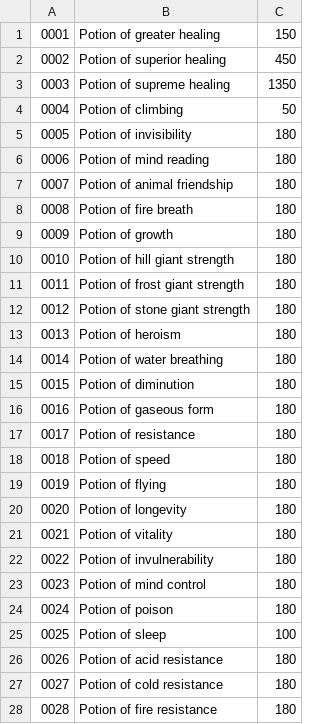
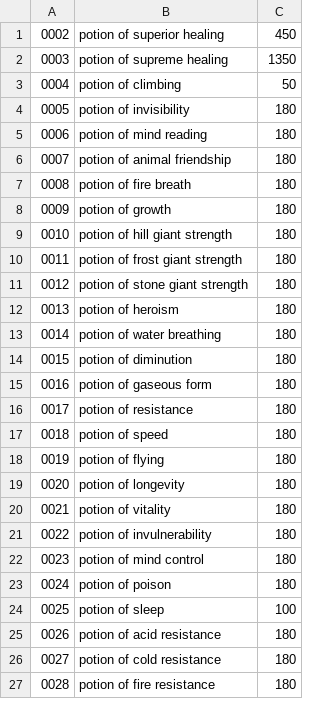
Before and after one commit to Martin8520/Python_Projects, a CSV file: Small_Projects/dnd_price_check/potions.csv, drawn as a sheet; only a part is shown; the diff covers the shown part only.

```diff
--- a/Small_Projects/dnd_price_check/potions.csv
+++ b/Small_Projects/dnd_price_check/potions.csv
@@ -1,28 +1,27 @@
-0001,Potion of greater healing,150
-0002,Potion of superior healing,450
-0003,Potion of supreme healing,1350
-0004,Potion of climbing,50
-0005,Potion of invisibility,180
-0006,Potion of mind reading,180
-0007,Potion of animal friendship,180
-0008,Potion of fire breath,180
-0009,Potion of growth,180
-0010,Potion of hill giant strength,180
-0011,Potion of frost giant strength,180
-0012,Potion of stone giant strength,180
-0013,Potion of heroism,180
-0014,Potion of water breathing,180
-0015,Potion of diminution,180
-0016,Potion of gaseous form,180
-0017,Potion of resistance,180
-0018,Potion of speed,180
-0019,Potion of flying,180
-0020,Potion of longevity,180
-0021,Potion of vitality,180
-0022,Potion of invulnerability,180
-0023,Potion of mind control,180
-0024,Potion of poison,180
-0025,Potion of sleep,100
-0026,Potion of acid resistance,180
-0027,Potion of cold resistance,180
-0028,Potion of fire resistance,180
+0002,potion of superior healing,450
+0003,potion of supreme healing,1350
+0004,potion of climbing,50
+0005,potion of invisibility,180
+0006,potion of mind reading,180
+0007,potion of animal friendship,180
+0008,potion of fire breath,180
+0009,potion of growth,180
+0010,potion of hill giant strength,180
+0011,potion of frost giant strength,180
+0012,potion of stone giant strength,180
+0013,potion of heroism,180
+0014,potion of water breathing,180
+0015,potion of diminution,180
+0016,potion of gaseous form,180
+0017,potion of resistance,180
+0018,potion of speed,180
+0019,potion of flying,180
+0020,potion of longevity,180
+0021,potion of vitality,180
+0022,potion of invulnerability,180
+0023,potion of mind control,180
+0024,potion of poison,180
+0025,potion of sleep,100
+0026,potion of acid resistance,180
+0027,potion of cold resistance,180
+0028,potion of fire resistance,180
```
Also changed, not shown: 10 edited cells elsewhere in this file, Small_Projects/dnd_price_check/armors.csv, 2 other files.
